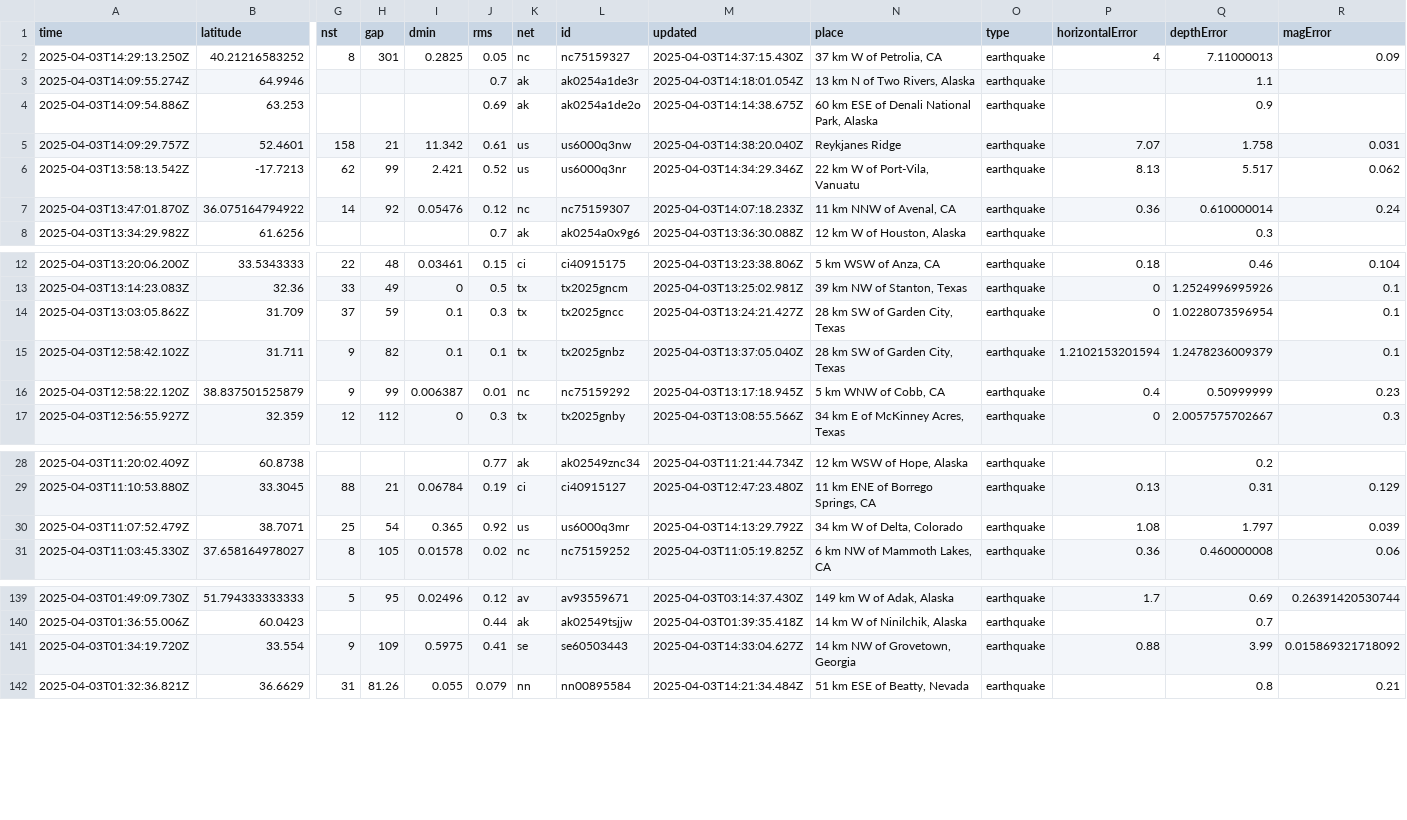
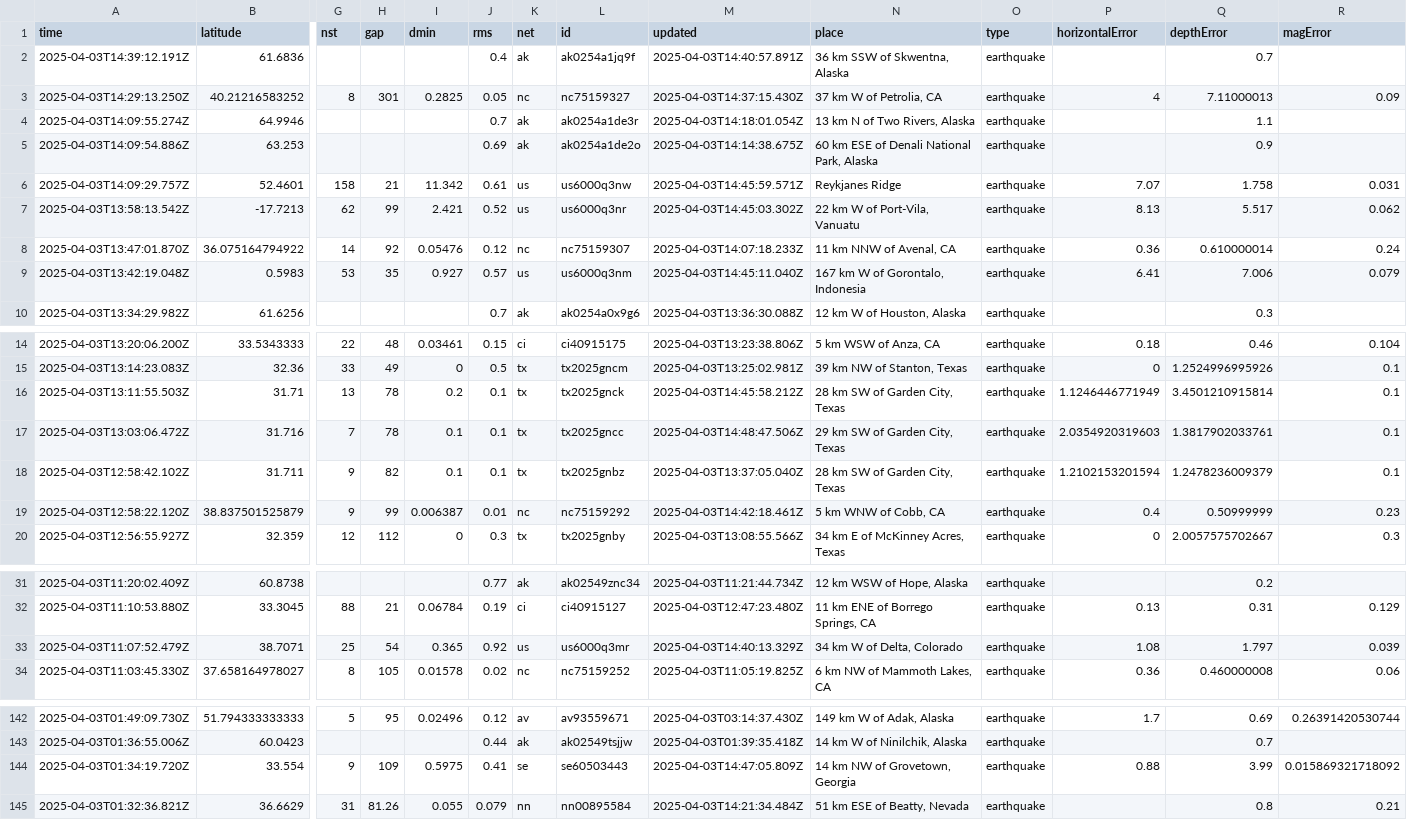
Before and after one commit to xaqanik/actions_test, a CSV file: usgs_current.csv, drawn as a sheet; only a part is shown, gaps mark what is left out; removed rows and columns are numbered as before the commit, all else as after; rows hold the shown columns only; the diff names each change by its address in the sheet, - before the commit and + after, or states it on an @@ line.

```diff
--- a/usgs_current.csv
+++ b/usgs_current.csv
+row 2: 2025-04-03T14:39:12.191Z | 61.6836 |  |  |  | 0.4 | ak | ak0254a1jq9f | 2025-04-03T14:40:57.891Z | 36 km SSW of Skwentna, Alaska | earthquake |  | 0.7
-M6 (updated): 2025-04-03T14:38:20.040Z
+M6 (updated): 2025-04-03T14:45:59.571Z
-M7 (updated): 2025-04-03T14:34:29.346Z
+M7 (updated): 2025-04-03T14:45:03.302Z
+row 9: 2025-04-03T13:42:19.048Z | 0.5983 | 53 | 35 | 0.927 | 0.57 | us | us6000q3nm | 2025-04-03T14:45:11.040Z | 167 km W of Gorontalo, Indonesia | earthquake | 6.41 | 7.006 | 0.079
-row 14: 2025-04-03T13:03:05.862Z | 31.709 | 37 | 59 | 0.1 | 0.3 | tx | tx2025gncc | 2025-04-03T13:24:21.427Z | 28 km SW of Garden City, Texas | earthquake | 0 | 1.0228073596954 | 0.1
+row 16: 2025-04-03T13:11:55.503Z | 31.71 | 13 | 78 | 0.2 | 0.1 | tx | tx2025gnck | 2025-04-03T14:45:58.212Z | 28 km SW of Garden City, Texas | earthquake | 1.1246446771949 | 3.4501210915814 | 0.1
+row 17: 2025-04-03T13:03:06.472Z | 31.716 | 7 | 78 | 0.1 | 0.1 | tx | tx2025gncc | 2025-04-03T14:48:47.506Z | 29 km SW of Garden City, Texas | earthquake | 2.0354920319603 | 1.3817902033761 | 0.1
-M19 (updated): 2025-04-03T13:17:18.945Z
+M19 (updated): 2025-04-03T14:42:18.461Z
-M33 (updated): 2025-04-03T14:13:29.792Z
+M33 (updated): 2025-04-03T14:40:13.329Z
-M144 (updated): 2025-04-03T14:33:04.627Z
+M144 (updated): 2025-04-03T14:47:05.809Z
```
